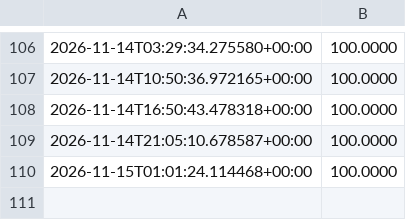
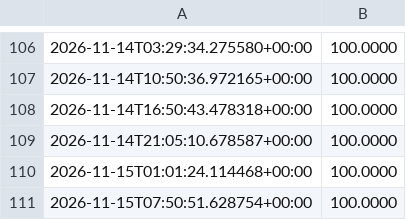
Before and after one commit to fortnite722/agent-desk, a CSV file: state/crypto/equity.csv, drawn as a sheet; only a part is shown, gaps mark what is left out; the diff names each change by its address in the sheet, - before the commit and + after, or states it on an @@ line.

Commit message:
crypto desk tick

```diff
--- a/state/crypto/equity.csv
+++ b/state/crypto/equity.csv
+row 111: 2026-11-15T07:50:51.628754+00:00 | 100.0000
```
Also changed, not shown: 2 other files.
